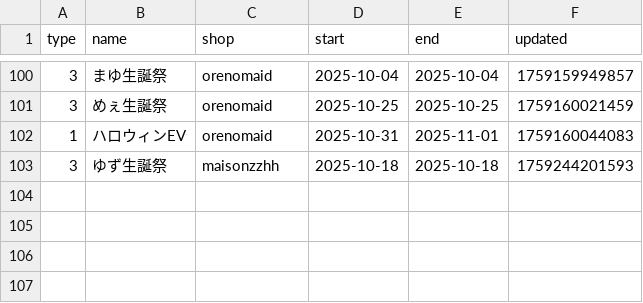
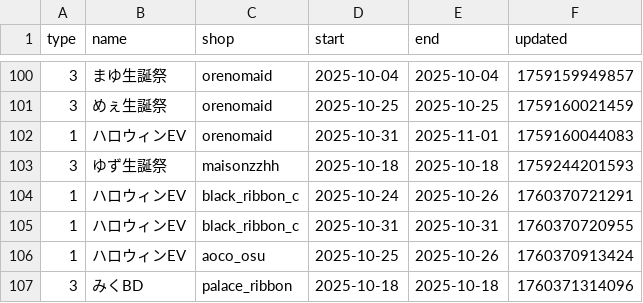
Before and after one commit to c890904/cafeSchedule, a CSV file: eventSchedule.csv, drawn as a sheet; only a part is shown, gaps mark what is left out.

```diff
--- a/eventSchedule.csv
+++ b/eventSchedule.csv
@@ -103 +103,5 @@ type,name,shop,start,end,updated
 3,ゆず生誕祭,maisonzzhh,2025-10-18,2025-10-18,1759244201593
+1,ハロウィンEV,black_ribbon_c,2025-10-24,2025-10-26,1760370721291
+1,ハロウィンEV,black_ribbon_c,2025-10-31,2025-10-31,1760370720955
+1,ハロウィンEV,aoco_osu,2025-10-25,2025-10-26,1760370913424
+3,みくBD,palace_ribbon,2025-10-18,2025-10-18,1760371314096
```
Also changed, not shown: schedule.csv.
